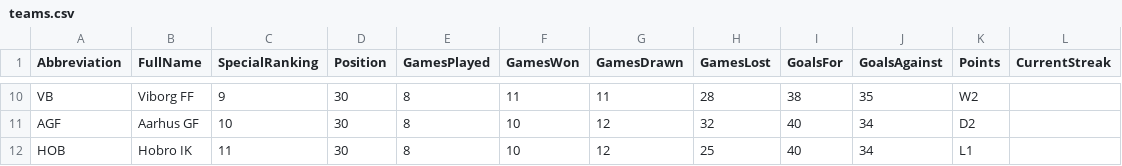
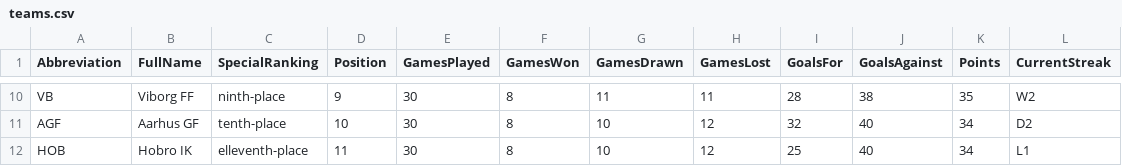
Before and after one commit to MalikKtK/Football-standings, a CSV file: FootballStandings/Data/teams.csv, drawn as a sheet; only a part is shown, gaps mark what is left out; the diff covers the shown part only; the diff names each change by its address in the sheet, - before the commit and + after, or states it on an @@ line.

```diff
--- a/FootballStandings/Data/teams.csv
+++ b/FootballStandings/Data/teams.csv
-C10 (SpecialRanking): 9
+C10 (SpecialRanking): ninth-place
-D10 (Position): 30
+D10 (Position): 9
-E10:E12 (GamesPlayed): 8
+E10:E12 (GamesPlayed): 30
-F10 (GamesWon): 11
+F10 (GamesWon): 8
-H10 (GamesLost): 28
+H10 (GamesLost): 11
-I10 (GoalsFor): 38
+I10 (GoalsFor): 28
-J10 (GoalsAgainst): 35
+J10 (GoalsAgainst): 38
-K10 (Points): W2
+K10 (Points): 35
-L10 (CurrentStreak): (empty)
+L10 (CurrentStreak): W2
-C11 (SpecialRanking): 10
+C11 (SpecialRanking): tenth-place
-D11 (Position): 30
+D11 (Position): 10
-F11:F12 (GamesWon): 10
+F11:F12 (GamesWon): 8
-G11:G12 (GamesDrawn): 12
+G11:G12 (GamesDrawn): 10
-H11 (GamesLost): 32
+H11 (GamesLost): 12
-I11 (GoalsFor): 40
+I11 (GoalsFor): 32
-J11:J12 (GoalsAgainst): 34
+J11:J12 (GoalsAgainst): 40
-K11 (Points): D2
+K11 (Points): 34
-L11 (CurrentStreak): (empty)
+L11 (CurrentStreak): D2
-C12 (SpecialRanking): 11
+C12 (SpecialRanking): elleventh-place
-D12 (Position): 30
+D12 (Position): 11
-H12 (GamesLost): 25
+H12 (GamesLost): 12
-I12 (GoalsFor): 40
+I12 (GoalsFor): 25
-K12 (Points): L1
+K12 (Points): 34
-L12 (CurrentStreak): (empty)
+L12 (CurrentStreak): L1
```
Also changed, not shown: 60 edited cells elsewhere in this file, 48 other files.
